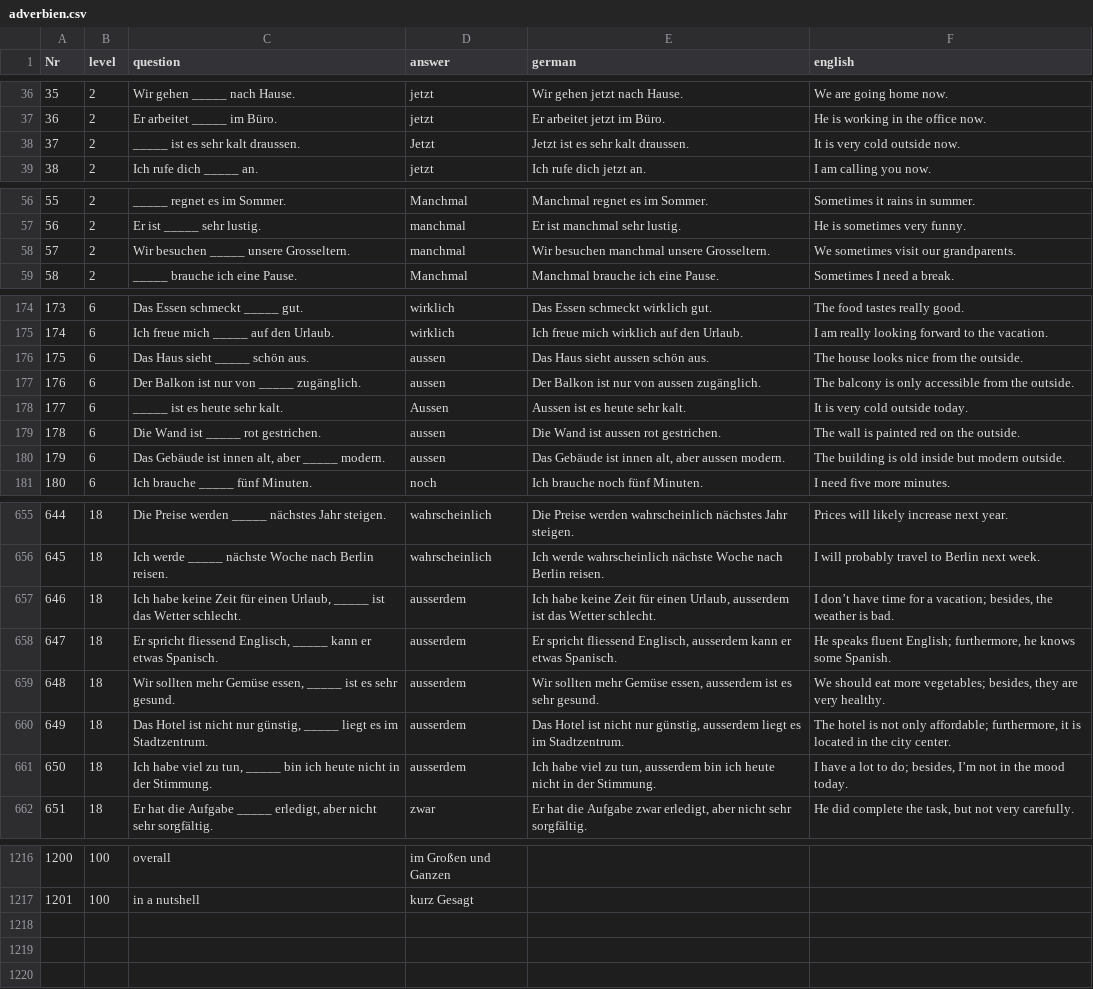
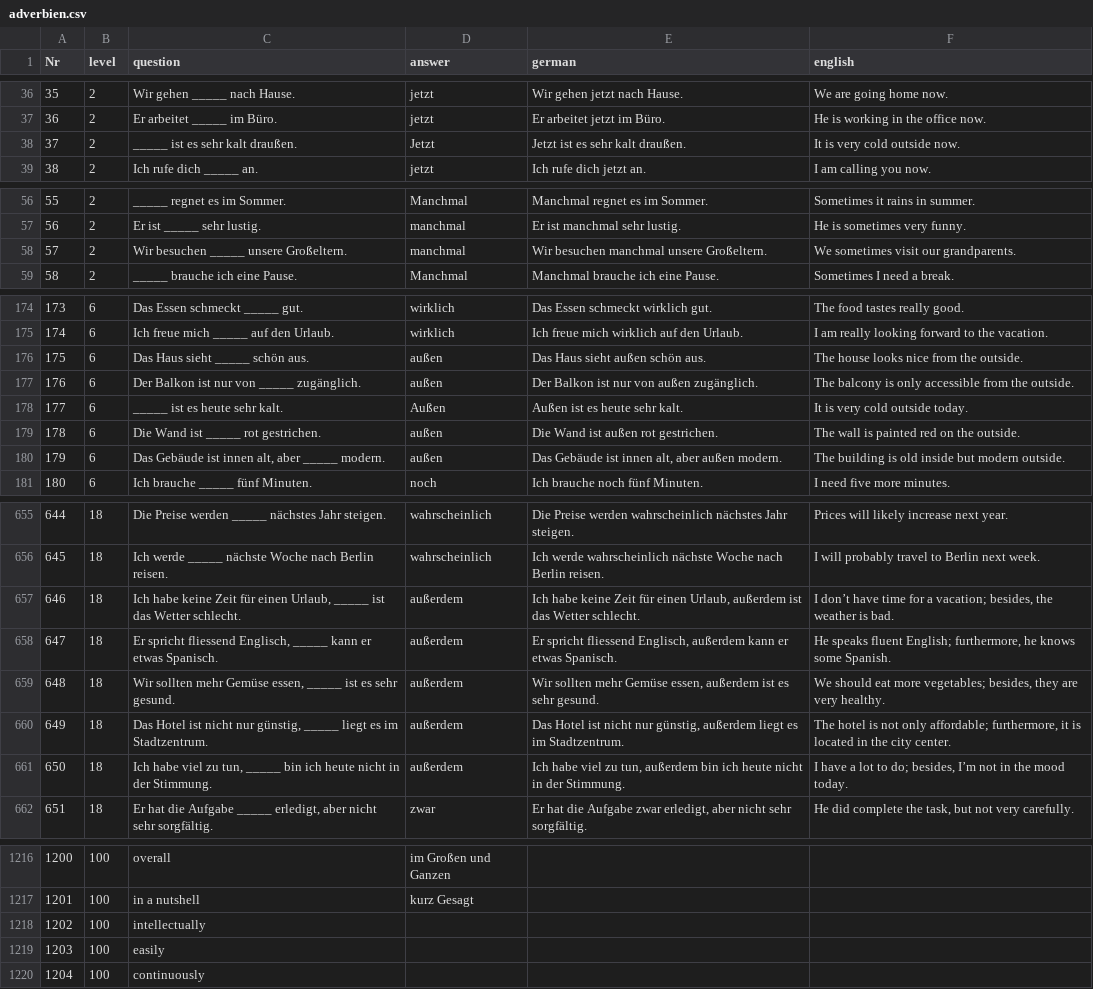
Before and after one commit to cbjcamus/Sievers-Study-Hall, a CSV file: data/datasets/grammatik/adverbien.csv, drawn as a sheet; only a part is shown, gaps mark what is left out; the diff covers the shown part only.

```diff
--- a/data/datasets/grammatik/adverbien.csv
+++ b/data/datasets/grammatik/adverbien.csv
@@ -37,3 +37,3 @@ Nr,level,question,answer,german,english
 36,2,Er arbeitet _____ im Büro.,jetzt,Er arbeitet jetzt im Büro.,He is working in the office now.
-37,2,_____ ist es sehr kalt draussen.,Jetzt,Jetzt ist es sehr kalt draussen.,It is very cold outside now.
+37,2,_____ ist es sehr kalt draußen.,Jetzt,Jetzt ist es sehr kalt draußen.,It is very cold outside now.
 38,2,Ich rufe dich _____ an.,jetzt,Ich rufe dich jetzt an.,I am calling you now.
@@ -57,3 +57,3 @@ Nr,level,question,answer,german,english
 56,2,Er ist _____ sehr lustig.,manchmal,Er ist manchmal sehr lustig.,He is sometimes very funny.
-57,2,Wir besuchen _____ unsere Grosseltern.,manchmal,Wir besuchen manchmal unsere Grosseltern.,We sometimes visit our grandparents.
+57,2,Wir besuchen _____ unsere Großeltern.,manchmal,Wir besuchen manchmal unsere Großeltern.,We sometimes visit our grandparents.
 58,2,_____ brauche ich eine Pause.,Manchmal,Manchmal brauche ich eine Pause.,Sometimes I need a break.
@@ -175,7 +175,7 @@ Nr,level,question,answer,german,english
 174,6,Ich freue mich _____ auf den Urlaub.,wirklich,Ich freue mich wirklich auf den Urlaub.,I am really looking forward to the vacation.
-175,6,Das Haus sieht _____ schön aus.,aussen,Das Haus sieht aussen schön aus.,The house looks nice from the outside.
-176,6,Der Balkon ist nur von _____ zugänglich.,aussen,Der Balkon ist nur von aussen zugänglich.,The balcony is only accessible from the outside.
-177,6,_____ ist es heute sehr kalt.,Aussen,Aussen ist es heute sehr kalt.,It is very cold outside today.
-178,6,Die Wand ist _____ rot gestrichen.,aussen,Die Wand ist aussen rot gestrichen.,The wall is painted red on the outside.
-179,6,"Das Gebäude ist innen alt, aber _____ modern.",aussen,"Das Gebäude ist innen alt, aber aussen modern.",The building is old inside but modern outside.
+175,6,Das Haus sieht _____ schön aus.,außen,Das Haus sieht außen schön aus.,The house looks nice from the outside.
+176,6,Der Balkon ist nur von _____ zugänglich.,außen,Der Balkon ist nur von außen zugänglich.,The balcony is only accessible from the outside.
+177,6,_____ ist es heute sehr kalt.,Außen,Außen ist es heute sehr kalt.,It is very cold outside today.
+178,6,Die Wand ist _____ rot gestrichen.,außen,Die Wand ist außen rot gestrichen.,The wall is painted red on the outside.
+179,6,"Das Gebäude ist innen alt, aber _____ modern.",außen,"Das Gebäude ist innen alt, aber außen modern.",The building is old inside but modern outside.
 180,6,Ich brauche _____ fünf Minuten.,noch,Ich brauche noch fünf Minuten.,I need five more minutes.
@@ -656,7 +656,7 @@ Nr,level,question,answer,german,english
 645,18,Ich werde _____ nächste Woche nach Berlin reisen.,wahrscheinlich,Ich werde wahrscheinlich nächste Woche nach Berlin reisen.,I will probably travel to Berlin next week.
-646,18,"Ich habe keine Zeit für einen Urlaub, _____ ist das Wetter schlecht.",ausserdem,"Ich habe keine Zeit für einen Urlaub, ausserdem ist das Wetter schlecht.","I don’t have time for a vacation; besides, the weather is bad."
-647,18,"Er spricht fliessend Englisch, _____ kann er etwas Spanisch.",ausserdem,"Er spricht fliessend Englisch, ausserdem kann er etwas Spanisch.","He speaks fluent English; furthermore, he knows some Spanish."
-648,18,"Wir sollten mehr Gemüse essen, _____ ist es sehr gesund.",ausserdem,"Wir sollten mehr Gemüse essen, ausserdem ist es sehr gesund.","We should eat more vegetables; besides, they are very healthy."
-649,18,"Das Hotel ist nicht nur günstig, _____ liegt es im Stadtzentrum.",ausserdem,"Das Hotel ist nicht nur günstig, ausserdem liegt es im Stadtzentrum.","The hotel is not only affordable; furthermore, it is located in the city center."
-650,18,"Ich habe viel zu tun, _____ bin ich heute nicht in der Stimmung.",ausserdem,"Ich habe viel zu tun, ausserdem bin ich heute nicht in der Stimmung.","I have a lot to do; besides, I’m not in the mood today."
+646,18,"Ich habe keine Zeit für einen Urlaub, _____ ist das Wetter schlecht.",außerdem,"Ich habe keine Zeit für einen Urlaub, außerdem ist das Wetter schlecht.","I don’t have time for a vacation; besides, the weather is bad."
+647,18,"Er spricht fliessend Englisch, _____ kann er etwas Spanisch.",außerdem,"Er spricht fliessend Englisch, außerdem kann er etwas Spanisch.","He speaks fluent English; furthermore, he knows some Spanish."
+648,18,"Wir sollten mehr Gemüse essen, _____ ist es sehr gesund.",außerdem,"Wir sollten mehr Gemüse essen, außerdem ist es sehr gesund.","We should eat more vegetables; besides, they are very healthy."
+649,18,"Das Hotel ist nicht nur günstig, _____ liegt es im Stadtzentrum.",außerdem,"Das Hotel ist nicht nur günstig, außerdem liegt es im Stadtzentrum.","The hotel is not only affordable; furthermore, it is located in the city center."
+650,18,"Ich habe viel zu tun, _____ bin ich heute nicht in der Stimmung.",außerdem,"Ich habe viel zu tun, außerdem bin ich heute nicht in der Stimmung.","I have a lot to do; besides, I’m not in the mood today."
 651,18,"Er hat die Aufgabe _____ erledigt, aber nicht sehr sorgfältig.",zwar,"Er hat die Aufgabe zwar erledigt, aber nicht sehr sorgfältig.","He did complete the task, but not very carefully."
@@ -1217 +1217,4 @@ Nr,level,question,answer,german,english
 1201,100,in a nutshell,kurz Gesagt,,
+1202,100,intellectually,,,
+1203,100,easily,,,
+1204,100,continuously,,,
```
Also changed, not shown: 12 edited cells elsewhere in this file, data/datasets/other/synonyms.csv, 17 other files.
